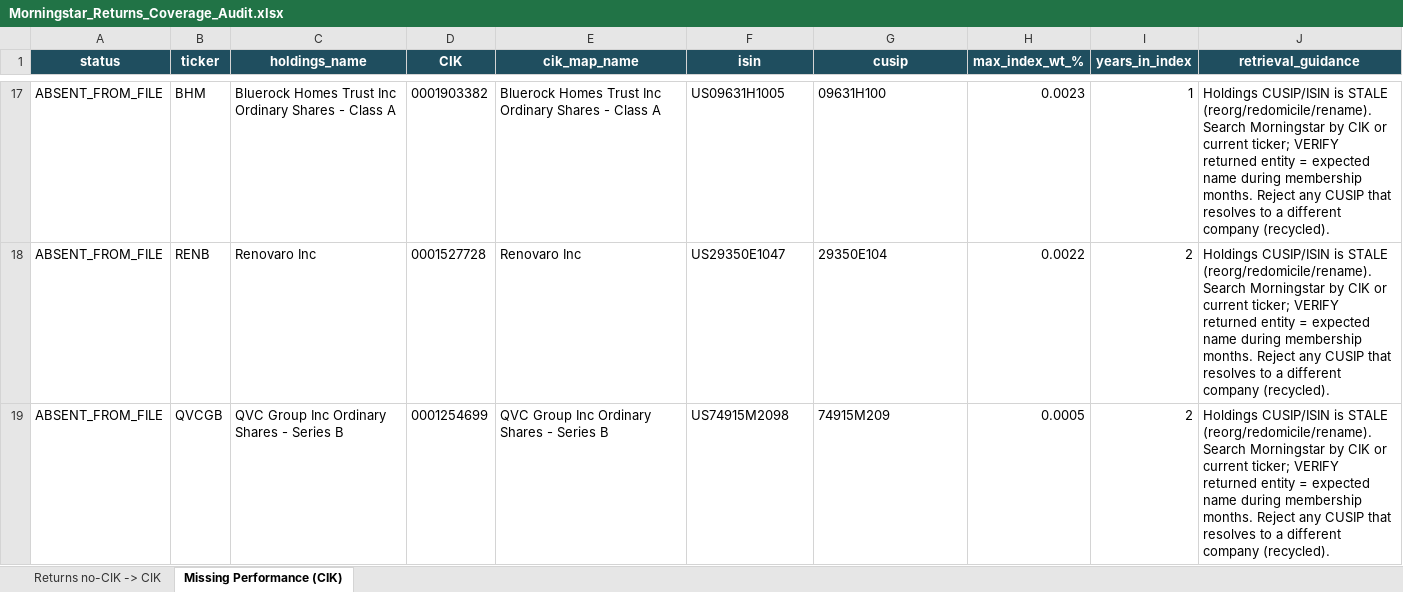
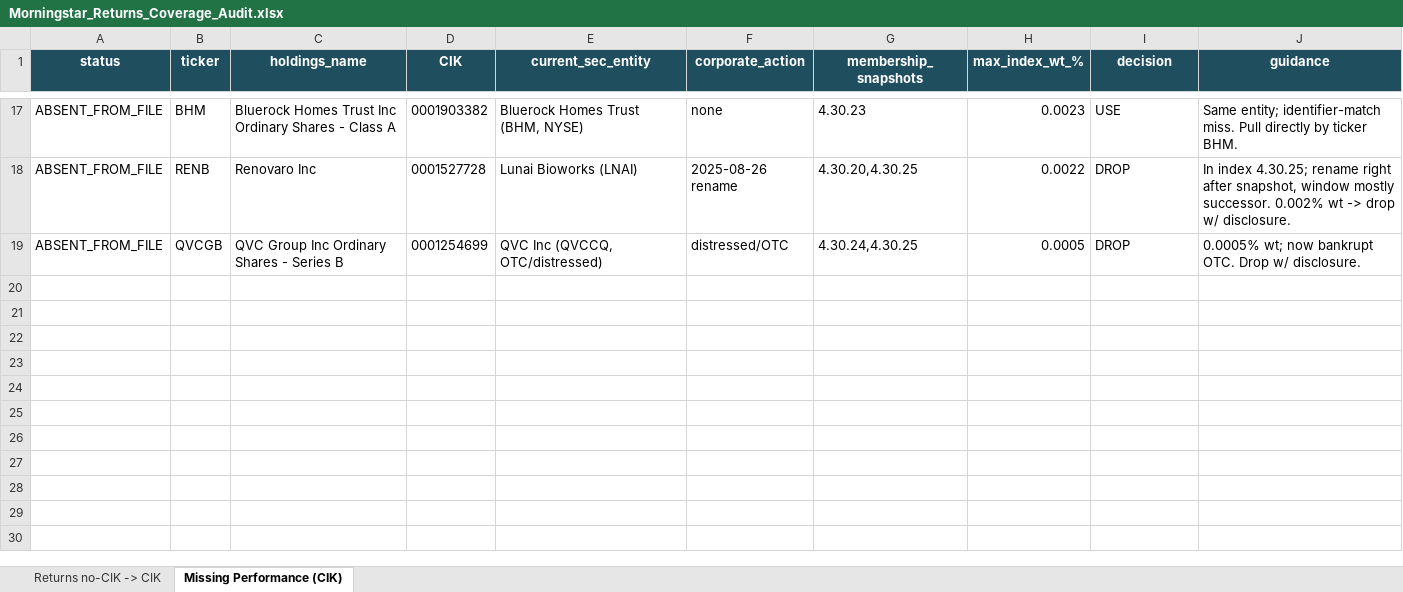
Before and after one commit to awikstrom93-gif/Claude, an Excel workbook: Morningstar_Returns_Coverage_Audit.xlsx, sheet Missing Performance (CIK), drawn as a sheet; only a part is shown, gaps mark what is left out; values as stored, in another font and other column widths than the file's, no borders; the diff covers the shown part only; the diff names each change by its address in the sheet, - before the commit and + after, or states it on an @@ line.

```diff
--- a/Morningstar_Returns_Coverage_Audit.xlsx (sheet Missing Performance (CIK))
+++ b/Morningstar_Returns_Coverage_Audit.xlsx (sheet Missing Performance (CIK))
-E1: cik_map_name
+E1: current_sec_entity
-F1: isin
+F1: corporate_action
-G1: cusip
+G1: membership_snapshots
-I1: years_in_index
+I1: decision
-J1: retrieval_guidance
+J1: guidance
-E17 (current_sec_entity): Bluerock Homes Trust Inc Ordinary Shares - Class A
+E17 (current_sec_entity): Bluerock Homes Trust (BHM, NYSE)
-F17 (corporate_action): US09631H1005
+F17 (corporate_action): none
-G17 (membership_snapshots): 09631H100
+G17 (membership_snapshots): 4.30.23
-I17 (decision): 1
+I17 (decision): USE
-J17 (guidance): Holdings CUSIP/ISIN is STALE (reorg/redomicile/rename). Search Morningstar by CIK or current ticker; VERIFY returned entity = expected name during membership months. Reject any CUSIP that resolves to a different company (recycled).
+J17 (guidance): Same entity; identifier-match miss. Pull directly by ticker BHM.
-E18 (current_sec_entity): Renovaro Inc
+E18 (current_sec_entity): Lunai Bioworks (LNAI)
-F18 (corporate_action): US29350E1047
+F18 (corporate_action): 2025-08-26 rename
-G18 (membership_snapshots): 29350E104
+G18 (membership_snapshots): 4.30.20,4.30.25
-I18:I19 (decision): 2
+I18:I19 (decision): DROP
-J18 (guidance): Holdings CUSIP/ISIN is STALE (reorg/redomicile/rename). Search Morningstar by CIK or current ticker; VERIFY returned entity = expected name during membership months. Reject any CUSIP that resolves to a different company (recycled).
+J18 (guidance): In index 4.30.25; rename right after snapshot, window mostly successor. 0.002% wt -> drop w/ disclosure.
-E19 (current_sec_entity): QVC Group Inc Ordinary Shares - Series B
+E19 (current_sec_entity): QVC Inc (QVCCQ, OTC/distressed)
-F19 (corporate_action): US74915M2098
+F19 (corporate_action): distressed/OTC
-G19 (membership_snapshots): 74915M209
+G19 (membership_snapshots): 4.30.24,4.30.25
-J19 (guidance): Holdings CUSIP/ISIN is STALE (reorg/redomicile/rename). Search Morningstar by CIK or current ticker; VERIFY returned entity = expected name during membership months. Reject any CUSIP that resolves to a different company (recycled).
+J19 (guidance): 0.0005% wt; now bankrupt OTC. Drop w/ disclosure.
```
Also changed, not shown: 75 edited cells elsewhere in this sheet, 1 other file.
